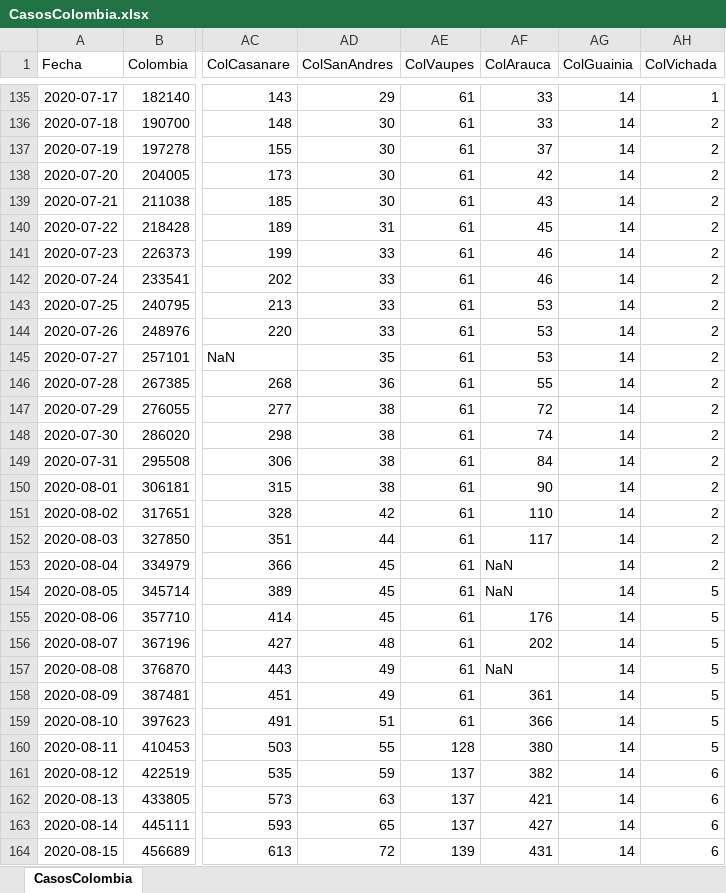
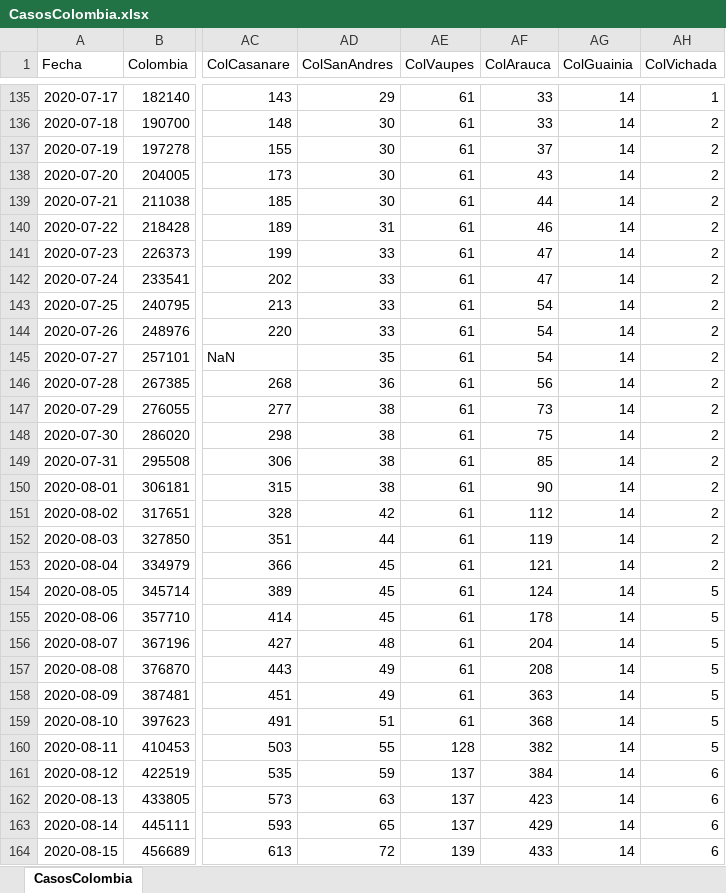
Before and after one commit to 1Alacer/covid, an Excel workbook: CasosColombia.xlsx, sheet CasosColombia, drawn as a sheet; only a part is shown, gaps mark what is left out; values as stored, in another font and other column widths than the file's, no borders; the diff covers the shown part only; the diff names each change by its address in the sheet, - before the commit and + after, or states it on an @@ line.

```diff
--- a/CasosColombia.xlsx (sheet CasosColombia)
+++ b/CasosColombia.xlsx (sheet CasosColombia)
-AF138 (ColArauca): 42
+AF138 (ColArauca): 43
-AF139 (ColArauca): 43
+AF139 (ColArauca): 44
-AF140 (ColArauca): 45
+AF140 (ColArauca): 46
-AF141:AF142 (ColArauca): 46
+AF141:AF142 (ColArauca): 47
-AF143:AF145 (ColArauca): 53
+AF143:AF145 (ColArauca): 54
-AF146 (ColArauca): 55
+AF146 (ColArauca): 56
-AF147 (ColArauca): 72
+AF147 (ColArauca): 73
-AF148 (ColArauca): 74
+AF148 (ColArauca): 75
-AF149 (ColArauca): 84
+AF149 (ColArauca): 85
-AF151 (ColArauca): 110
+AF151 (ColArauca): 112
-AF152 (ColArauca): 117
+AF152 (ColArauca): 119
-AF153 (ColArauca): NaN
+AF153 (ColArauca): 121
-AF154 (ColArauca): NaN
+AF154 (ColArauca): 124
-AF155 (ColArauca): 176
+AF155 (ColArauca): 178
-AF156 (ColArauca): 202
+AF156 (ColArauca): 204
-AF157 (ColArauca): NaN
+AF157 (ColArauca): 208
-AF158 (ColArauca): 361
+AF158 (ColArauca): 363
-AF159 (ColArauca): 366
+AF159 (ColArauca): 368
-AF160 (ColArauca): 380
+AF160 (ColArauca): 382
-AF161 (ColArauca): 382
+AF161 (ColArauca): 384
-AF162 (ColArauca): 421
+AF162 (ColArauca): 423
-AF163 (ColArauca): 427
+AF163 (ColArauca): 429
-AF164 (ColArauca): 431
+AF164 (ColArauca): 433
```
Also changed, not shown: 1 added row and 74 edited cells elsewhere in this sheet, 1 other file.
